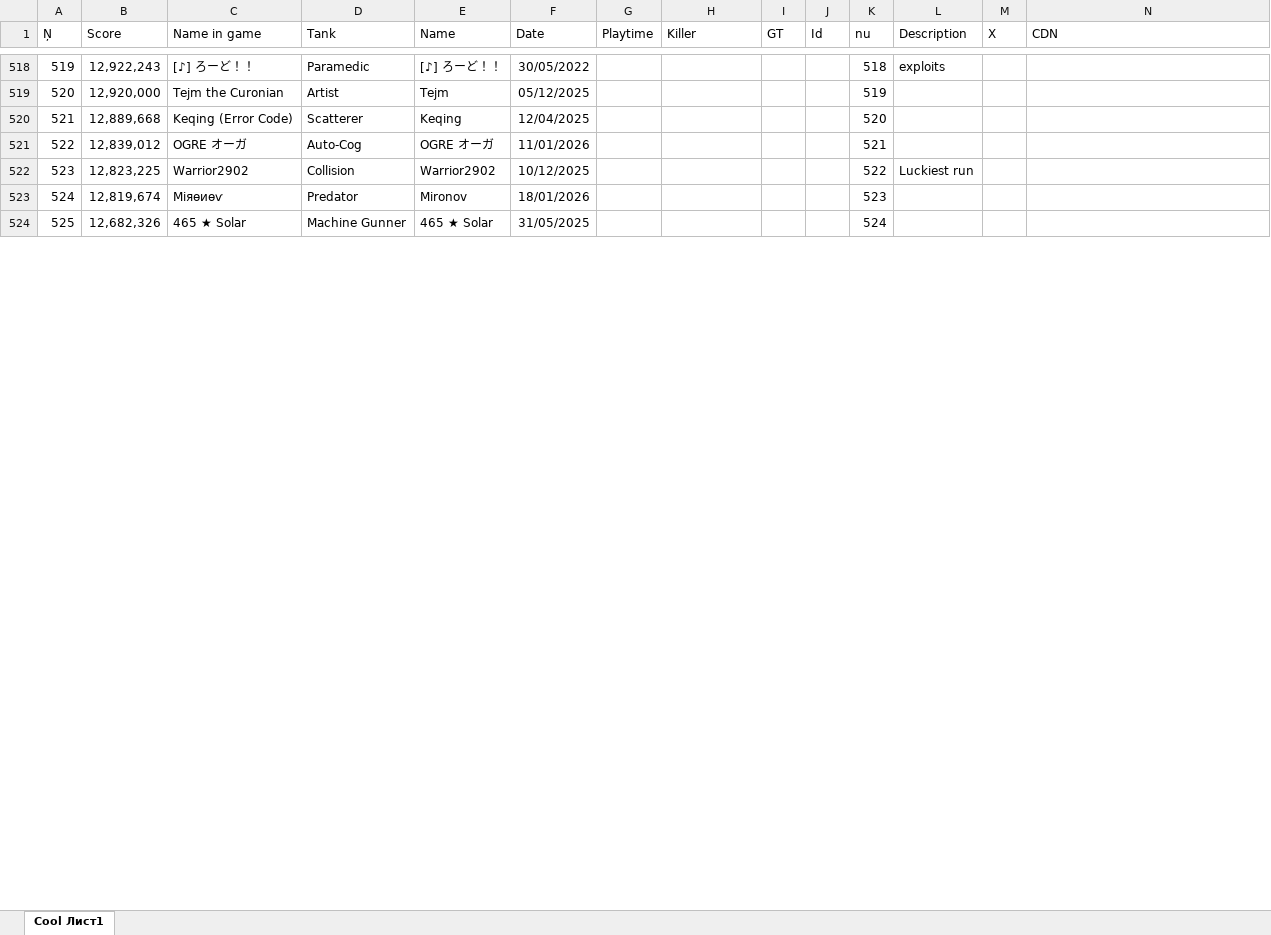
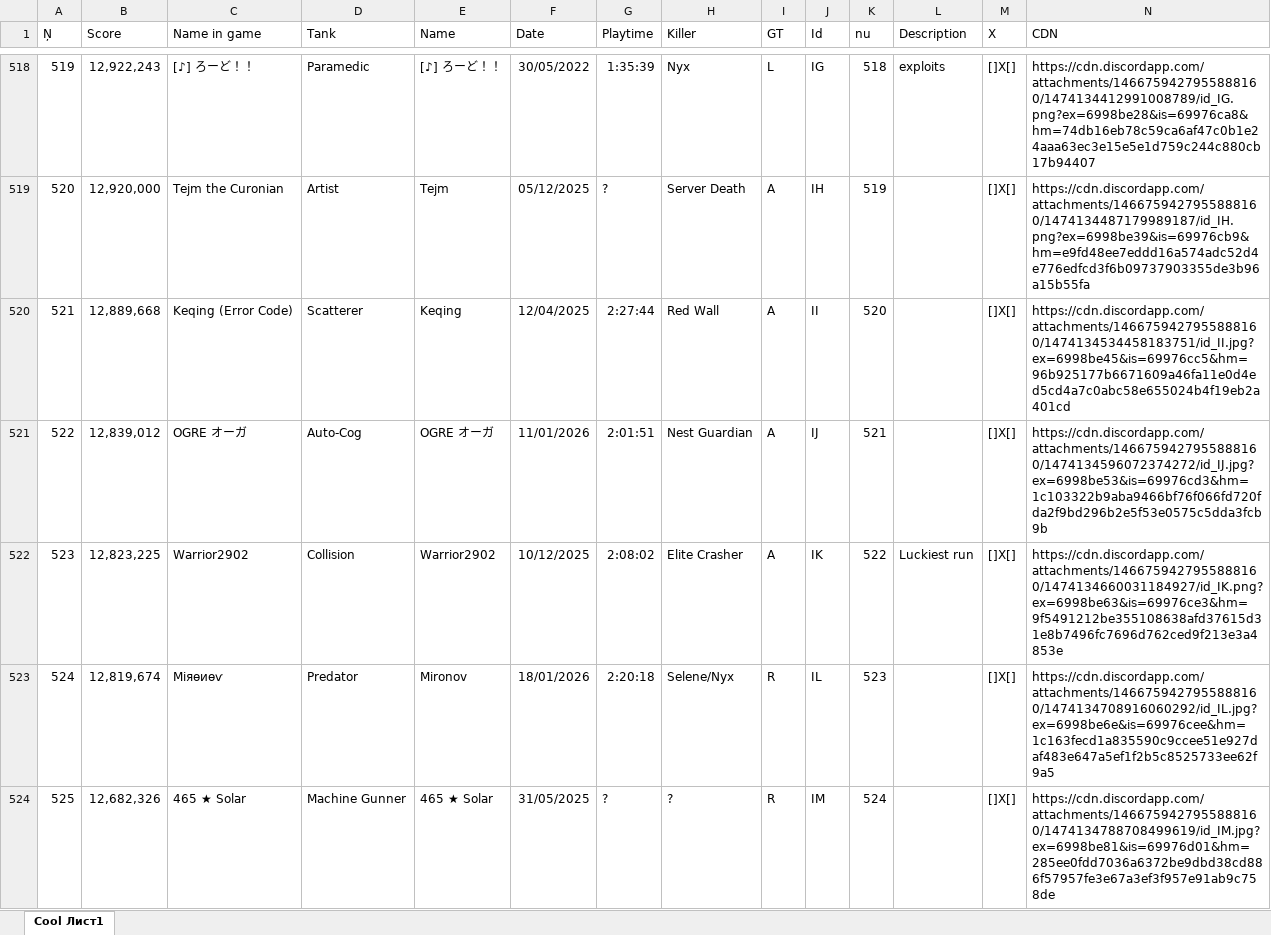
Before and after one commit to Tejmq/OlympusBot, an Excel workbook: data/Olympus.xlsx, sheet Cool Лист1, drawn as a sheet; only a part is shown, gaps mark what is left out; values as stored, in another font and other column widths than the file's, no borders; the diff covers the shown part only; the diff names each change by its address in the sheet, - before the commit and + after, or states it on an @@ line.

```diff
--- a/data/Olympus.xlsx (sheet Cool Лист1)
+++ b/data/Olympus.xlsx (sheet Cool Лист1)
-G518 (Playtime): (empty)
+G518 (Playtime): 1:35:39
-H518 (Killer): (empty)
+H518 (Killer): Nyx
-I518 (GT): (empty)
+I518 (GT): L
-J518 (Id): (empty)
+J518 (Id): IG
-M518:M524 (X): (empty)
+M518:M524 (X): []X[]
-N518 (CDN): (empty)
+N518 (CDN): https://cdn.discordapp.com/attachments/1466759427955888160/1474134412991008789/id_IG.png?ex=6998be28&is=69976ca8&hm=74db16eb78c59ca6af47c0b1e24aaa63ec3e15e5e1d759c244c880cb17b94407
-G519 (Playtime): (empty)
+G519 (Playtime): ?
-H519 (Killer): (empty)
+H519 (Killer): Server Death
-I519:I522 (GT): (empty)
+I519:I522 (GT): A
-J519 (Id): (empty)
+J519 (Id): IH
-N519 (CDN): (empty)
+N519 (CDN): https://cdn.discordapp.com/attachments/1466759427955888160/1474134487179989187/id_IH.png?ex=6998be39&is=69976cb9&hm=e9fd48ee7eddd16a574adc52d4e776edfcd3f6b09737903355de3b96a15b55fa
-G520 (Playtime): (empty)
+G520 (Playtime): 2:27:44
-H520 (Killer): (empty)
+H520 (Killer): Red Wall
-J520 (Id): (empty)
+J520 (Id): II
-N520 (CDN): (empty)
+N520 (CDN): https://cdn.discordapp.com/attachments/1466759427955888160/1474134534458183751/id_II.jpg?ex=6998be45&is=69976cc5&hm=96b925177b6671609a46fa11e0d4ed5cd4a7c0abc58e655024b4f19eb2a401cd
-G521 (Playtime): (empty)
+G521 (Playtime): 2:01:51
-H521 (Killer): (empty)
+H521 (Killer): Nest Guardian
-J521 (Id): (empty)
+J521 (Id): IJ
-N521 (CDN): (empty)
+N521 (CDN): https://cdn.discordapp.com/attachments/1466759427955888160/1474134596072374272/id_IJ.jpg?ex=6998be53&is=69976cd3&hm=1c103322b9aba9466bf76f066fd720fda2f9bd296b2e5f53e0575c5dda3fcb9b
-G522 (Playtime): (empty)
+G522 (Playtime): 2:08:02
-H522 (Killer): (empty)
+H522 (Killer): Elite Crasher
-J522 (Id): (empty)
+J522 (Id): IK
-N522 (CDN): (empty)
+N522 (CDN): https://cdn.discordapp.com/attachments/1466759427955888160/1474134660031184927/id_IK.png?ex=6998be63&is=69976ce3&hm=9f5491212be355108638afd37615d31e8b7496fc7696d762ced9f213e3a4853e
-G523 (Playtime): (empty)
+G523 (Playtime): 2:20:18
-H523 (Killer): (empty)
+H523 (Killer): Selene/Nyx
-I523:I524 (GT): (empty)
+I523:I524 (GT): R
-J523 (Id): (empty)
+J523 (Id): IL
-N523 (CDN): (empty)
+N523 (CDN): https://cdn.discordapp.com/attachments/1466759427955888160/1474134708916060292/id_IL.jpg?ex=6998be6e&is=69976cee&hm=1c163fecd1a835590c9ccee51e927daf483e647a5ef1f2b5c8525733ee62f9a5
-G524 (Playtime): (empty)
+G524 (Playtime): ?
-H524 (Killer): (empty)
+H524 (Killer): ?
-J524 (Id): (empty)
+J524 (Id): IM
-N524 (CDN): (empty)
+N524 (CDN): https://cdn.discordapp.com/attachments/1466759427955888160/1474134788708499619/id_IM.jpg?ex=6998be81&is=69976d01&hm=285ee0fdd7036a6372be9dbd38cd886f57957fe3e67a3ef3f957e91ab9c758de
```
Also changed, not shown: 13 added rows and 327 edited cells elsewhere in this sheet.
